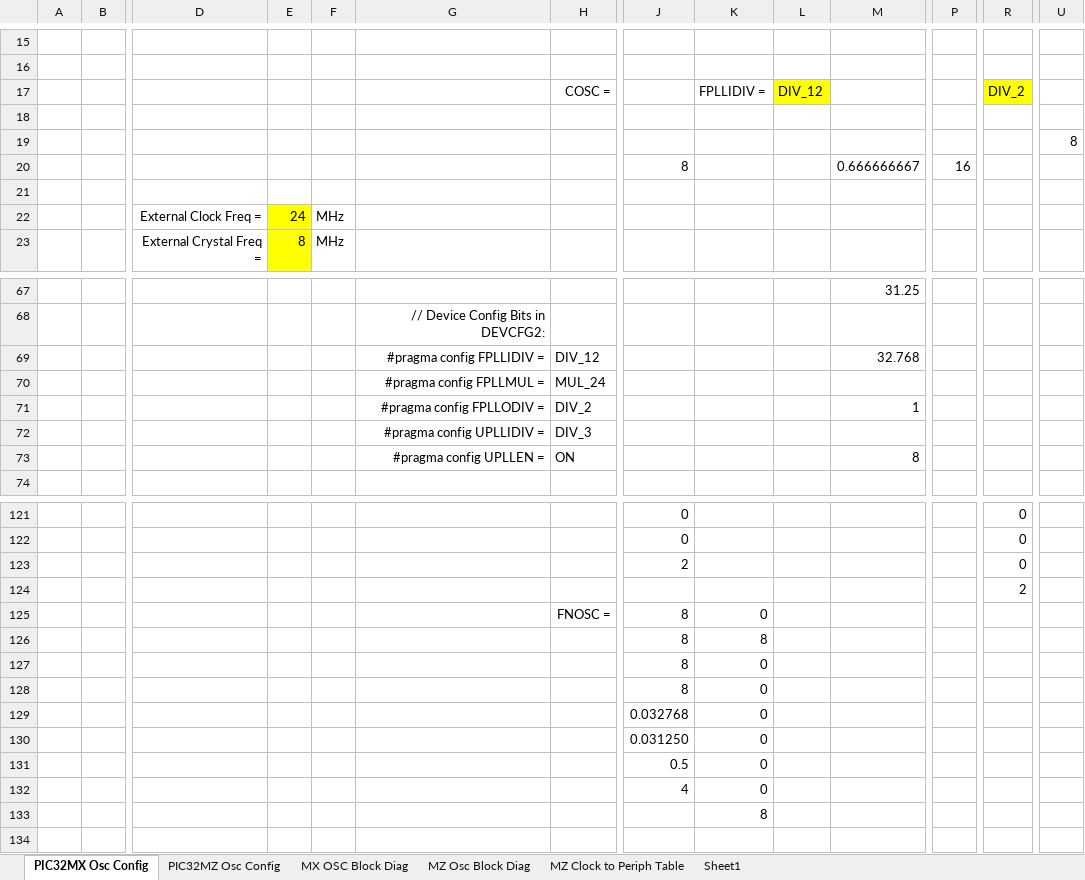
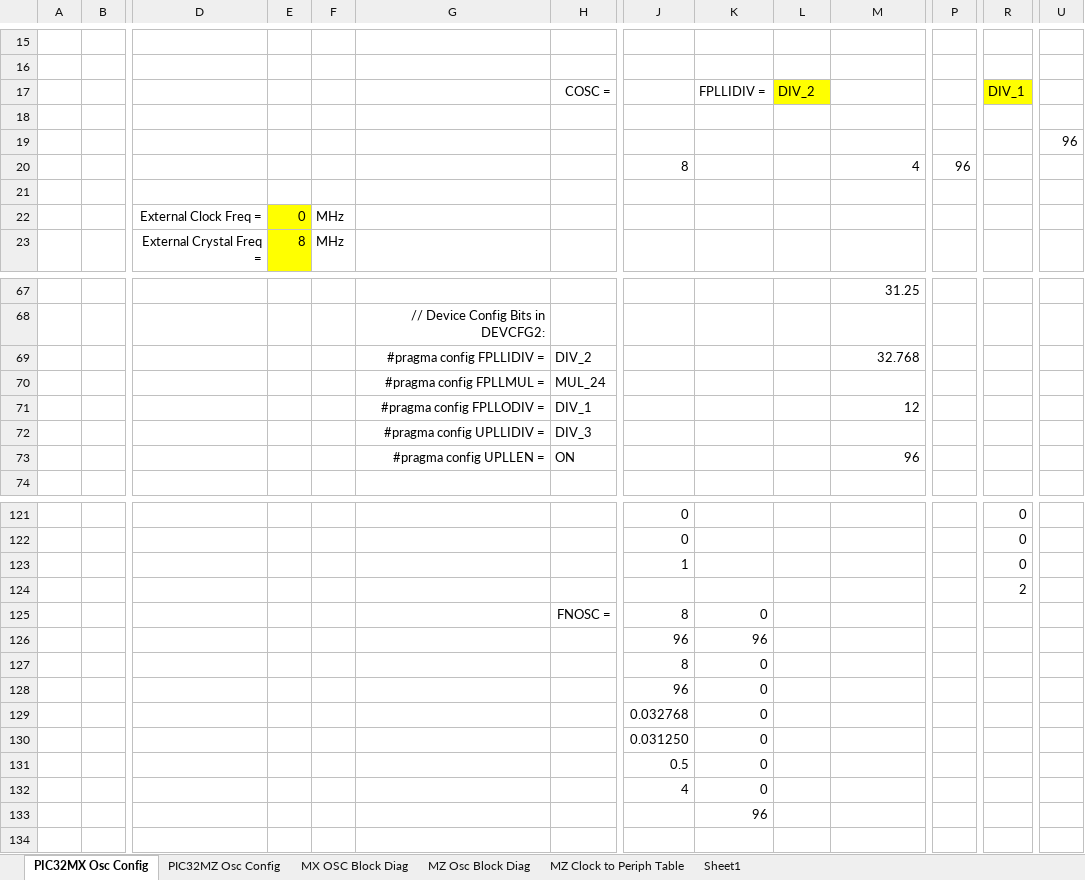
Before and after one commit to Slaiiz/Electronics, an Excel workbook: Firmware/Documentation/PIC32_OSC_CONFIG_v1.1.xlsx, sheet PIC32MX Osc Config, drawn as a sheet; only a part is shown, gaps mark what is left out; values as stored, in another font and other column widths than the file's, no borders; charts and pictures and conditional formats not drawn; removed rows and columns are numbered as before the commit, all else as after; rows hold the shown columns only; the diff covers the shown part only; the diff names each change by its address in the sheet, - before the commit and + after, or states it on an @@ line.

```diff
--- a/Firmware/Documentation/PIC32_OSC_CONFIG_v1.1.xlsx (sheet PIC32MX Osc Config)
+++ b/Firmware/Documentation/PIC32_OSC_CONFIG_v1.1.xlsx (sheet PIC32MX Osc Config)
-L17: DIV_12
+L17: DIV_2
-R17: DIV_2
+R17: DIV_1
-U19: 8
+U19: 96
-row 20:  |  |  |  |  |  |  | 8 |  |  | 0.666666667 | 16
+row 20:  |  |  |  |  |  |  | 8 |  |  | 4 | 96
-E22: 24
+E22: 0
-H69: DIV_12
+H69: DIV_2
-H71: DIV_2
+H71: DIV_1
-M71: 1
+M71: 12
-M73: 8
+M73: 96
-J123: 2
+J123: 1
-J126: 8
+J126: 96
-K126: 8
+K126: 96
-J128: 8
+J128: 96
-K133: 8
+K133: 96
```
Also changed, not shown: 14 edited cells elsewhere in this sheet, 32 other files.
